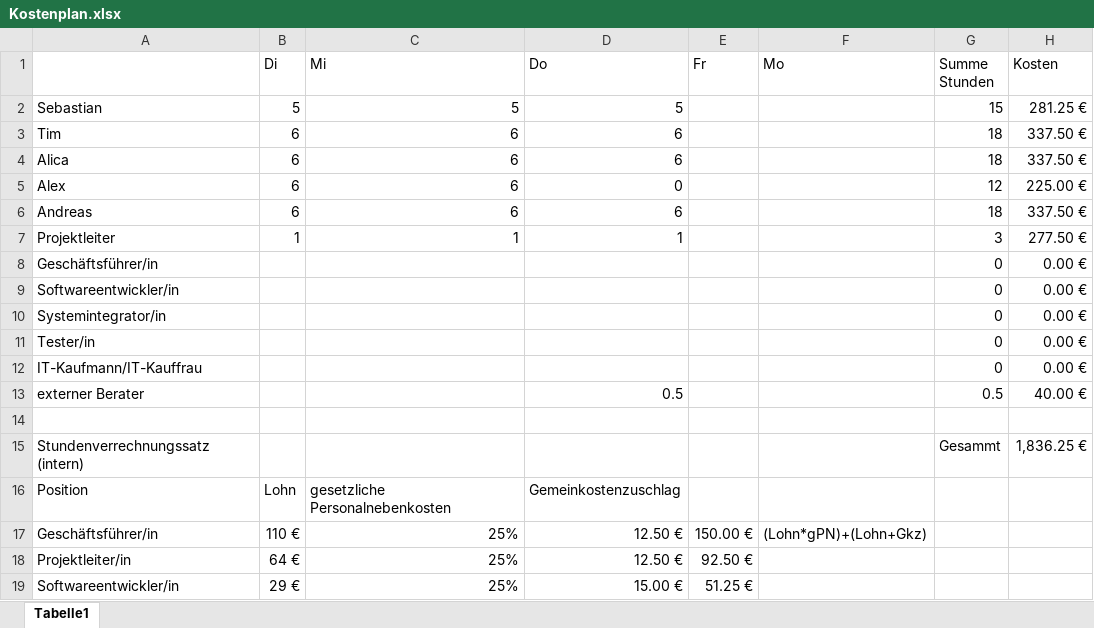
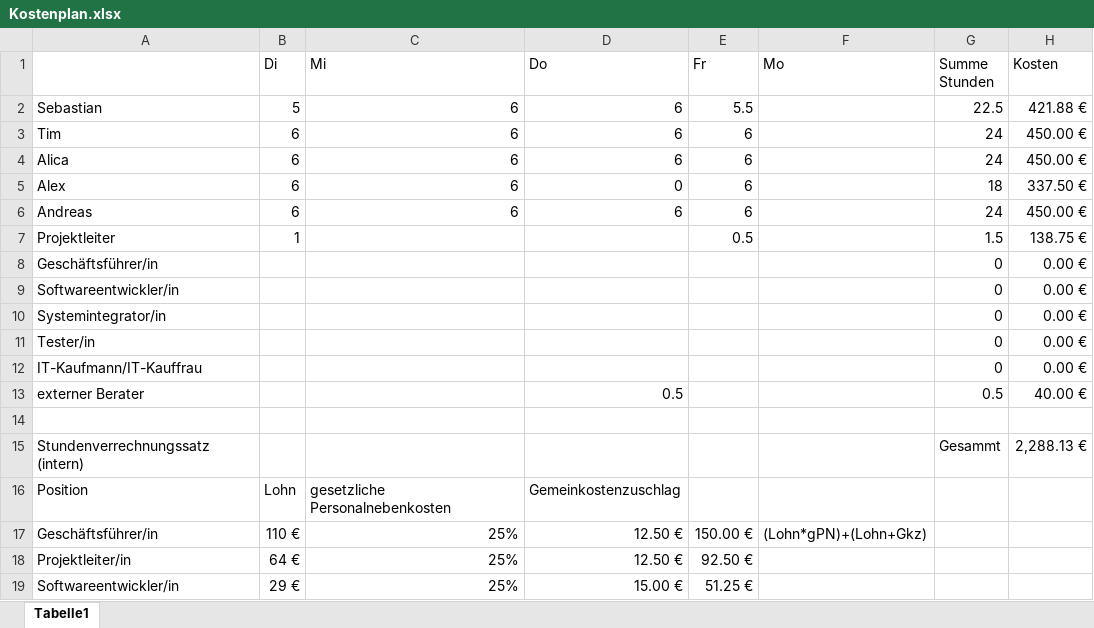
Before and after one commit to OberstufenprojektVOIP/OSP_VOIP, an Excel workbook: Kostenplan.xlsx, sheet Tabelle1, drawn as a sheet; only a part is shown; values as stored, in another font and other column widths than the file's, no borders; removed rows and columns are numbered as before the commit, all else as after; the diff names each change by its address in the sheet, - before the commit and + after, or states it on an @@ line.

Commit message:
Add files via upload

```diff
--- a/Kostenplan.xlsx (sheet Tabelle1)
+++ b/Kostenplan.xlsx (sheet Tabelle1)
-row 2: Sebastian | 5 | 5 | 5 |  |  | 15 | 281.25 €
+row 2: Sebastian | 5 | 6 | 6 | 5.5 |  | 22.5 | 421.88 €
-E3:E6 (Fr): (empty)
+E3:E6 (Fr): 6
-G3:G4 (Summe Stunden): 18
+G3:G4 (Summe Stunden): 24
-H3:H4 (Kosten): 337.50 €
+H3:H4 (Kosten): 450.00 €
-G5 (Summe Stunden): 12
+G5 (Summe Stunden): 18
-H5 (Kosten): 225.00 €
+H5 (Kosten): 337.50 €
-G6 (Summe Stunden): 18
+G6 (Summe Stunden): 24
-H6 (Kosten): 337.50 €
+H6 (Kosten): 450.00 €
-row 7: Projektleiter | 1 | 1 | 1 |  |  | 3 | 277.50 €
+row 7: Projektleiter | 1 |  |  | 0.5 |  | 1.5 | 138.75 €
-H15 (Kosten): 1,836.25 €
+H15 (Kosten): 2,288.13 €
```
